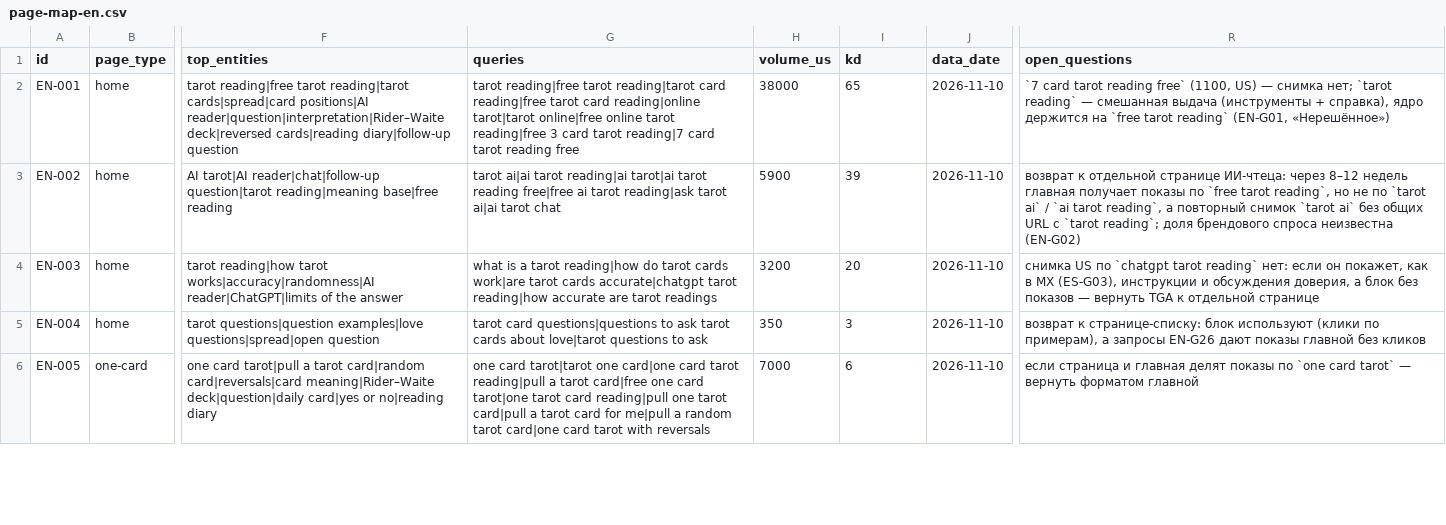
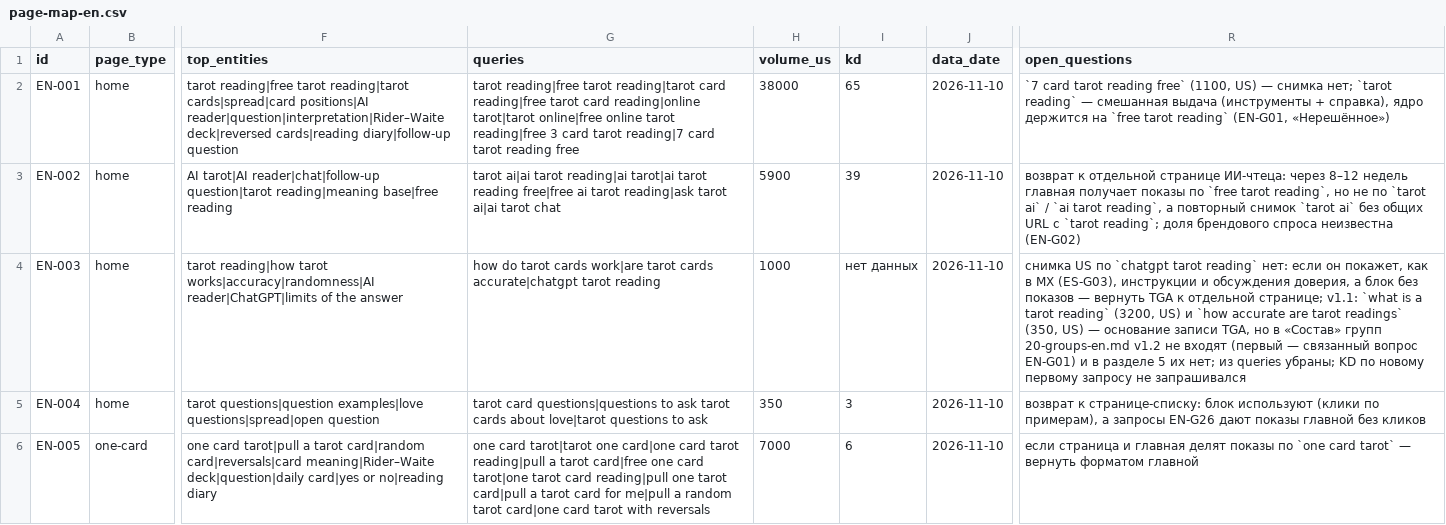
Before and after one commit to denknis1/arcana-diary, a CSV file: docs/research/stage1/page-map-en.csv, drawn as a sheet; only a part is shown, gaps mark what is left out; the diff covers the shown part only; the diff names each change by its address in the sheet, - before the commit and + after, or states it on an @@ line.

```diff
--- a/docs/research/stage1/page-map-en.csv
+++ b/docs/research/stage1/page-map-en.csv
-G4 (queries): what is a tarot reading|how do tarot cards work|are tarot cards accurate|chatgpt tarot reading|how accurate are tarot readings
+G4 (queries): how do tarot cards work|are tarot cards accurate|chatgpt tarot reading
-H4 (volume_us): 3200
+H4 (volume_us): 1000
-I4 (kd): 20
+I4 (kd): нет данных
-R4 (open_questions): …к отдельной странице
+R4 (open_questions): …к отдельной странице; v1.1: `what is a tarot reading` (3200, US) и `how accurate are tarot readings` (350, US) — основание записи TGA, но в «Состав» групп 20-groups-en.md v1.2 не входят (первый — связанный вопрос EN-G01) и в разделе 5 их нет; из queries убраны; KD по новому первому запросу не запрашивался
```
Also changed, not shown: 42 edited cells elsewhere in this file, docs/research/stage1/corpus/ahrefs/card-context-us.csv, docs/research/stage1/corpus/ahrefs/ledger.csv, 6 other files.
